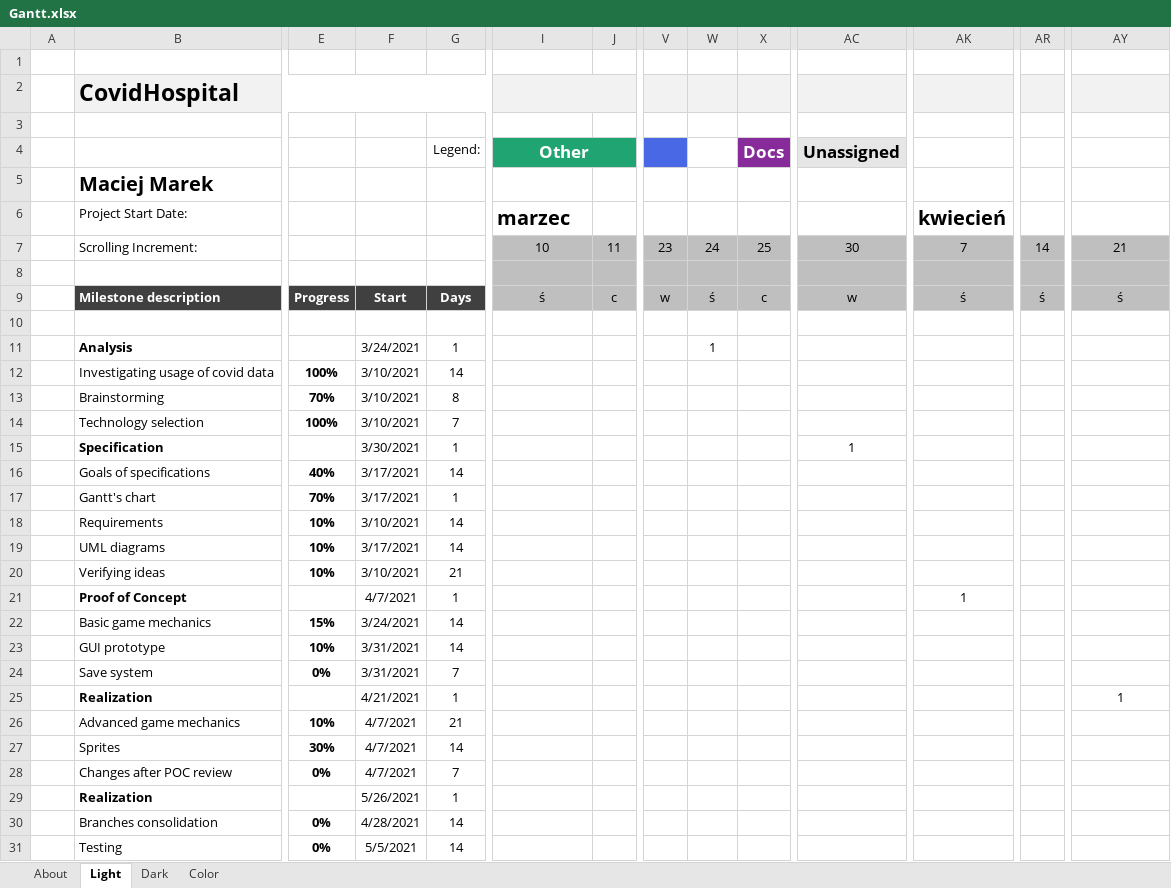
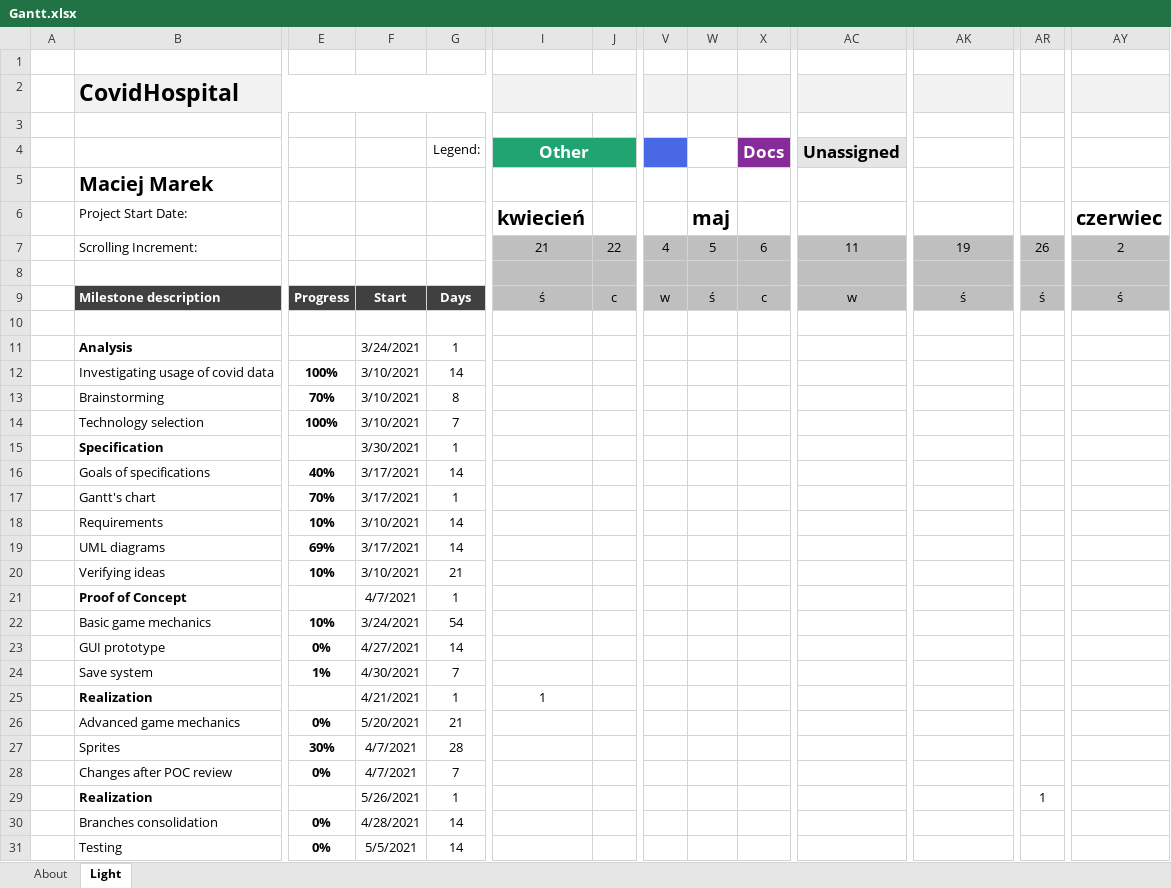
Before and after one commit to AdrianKonca/CovidHospital, an Excel workbook: Documentation/Gantt.xlsx, sheet Light, drawn as a sheet; only a part is shown, gaps mark what is left out; values as stored, in another font and other column widths than the file's, no borders; charts and pictures and conditional formats and table styles not drawn; removed rows and columns are numbered as before the commit, all else as after; rows hold the shown columns only; the diff names each change by its address in the sheet, - before the commit and + after, or states it on an @@ line.

```diff
--- a/Documentation/Gantt.xlsx (sheet Light)
+++ b/Documentation/Gantt.xlsx (sheet Light)
-sheet tab: Dark
-sheet tab: Color
-I6 (Other): marzec
+I6 (Other): kwiecień
-W6: (empty)
+W6: maj
-AK6: kwiecień
+AK6: (empty)
-AY6: (empty)
+AY6: czerwiec
-row 7:  | Scrolling Increment: |  |  |  | 10 | 11 | 23 | 24 | 25 | 30 | 7 | 14 | 21
+row 7:  | Scrolling Increment: |  |  |  | 21 | 22 | 4 | 5 | 6 | 11 | 19 | 26 | 2
-W11: 1
+W11: (empty)
-AC15 (Unassigned): 1
+AC15 (Unassigned): (empty)
-E19: 10%
+E19: 69%
-AK21: 1
+AK21: (empty)
-E22: 15%
+E22: 10%
-G22 (Legend:): 14
+G22 (Legend:): 54
-E23: 10%
+E23: 0%
-F23: 3/31/2021
+F23: 4/27/2021
-E24: 0%
+E24: 1%
-F24: 3/31/2021
+F24: 4/30/2021
-I25 (Other): (empty)
+I25 (Other): 1
-AY25: 1
+AY25: (empty)
-E26: 10%
+E26: 0%
-F26: 4/7/2021
+F26: 5/20/2021
-G27 (Legend:): 14
+G27 (Legend:): 28
-AR29: (empty)
+AR29: 1
```
Also changed, not shown: charts or pictures.
